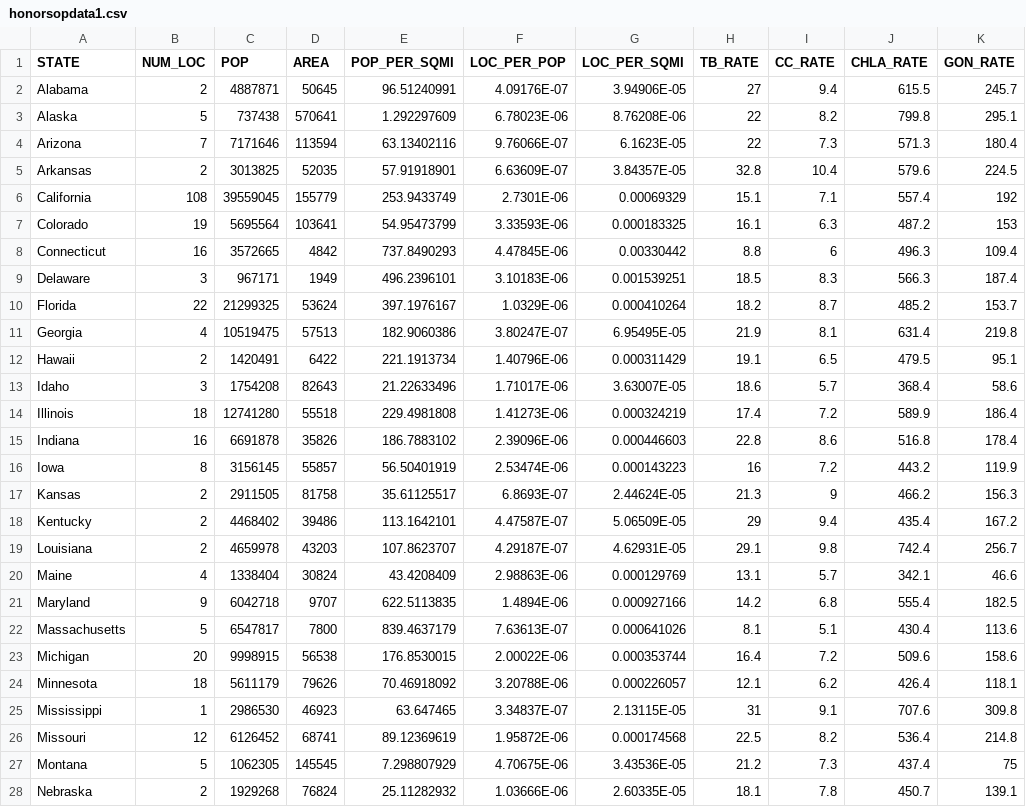
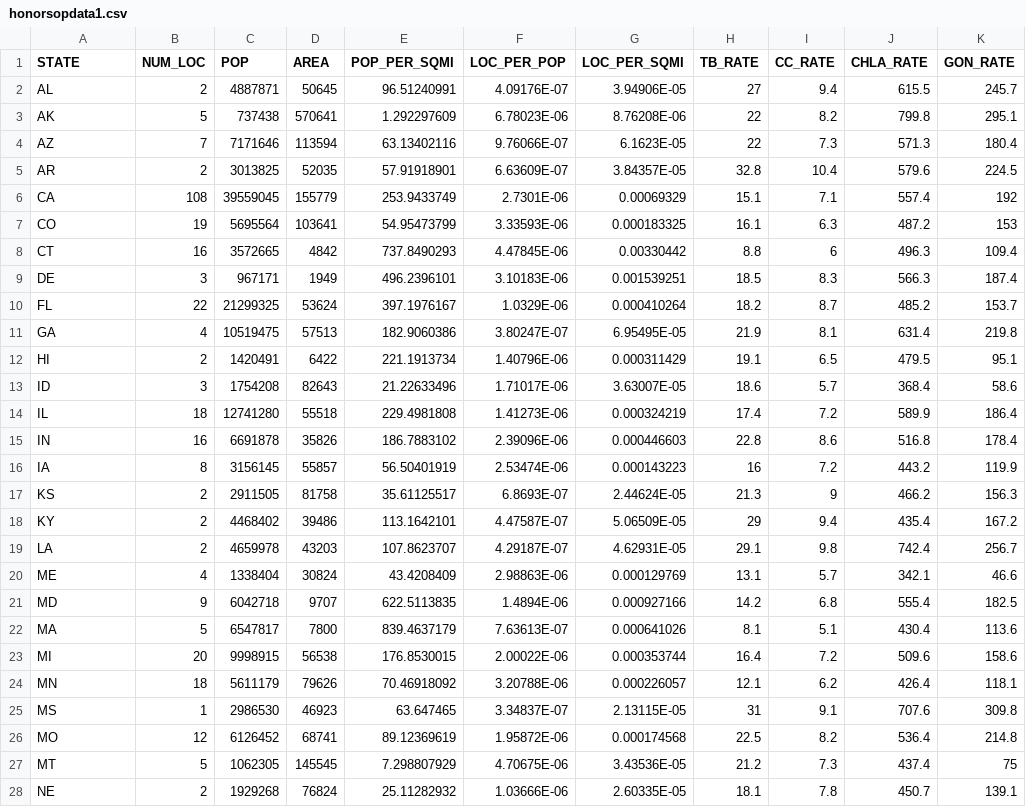
Before and after one commit to brannemm/cmse202-honorsop, a CSV file: honorsopdata1.csv, drawn as a sheet; only a part is shown; the diff covers the shown part only.

```diff
--- a/honorsopdata1.csv
+++ b/honorsopdata1.csv
@@ -1,28 +1,28 @@
 STATE,NUM_LOC,POP,AREA,POP_PER_SQMI,LOC_PER_POP,LOC_PER_SQMI,TB_RATE,CC_RATE,CHLA_RATE,GON_RATE
-Alabama,2,4887871,50645,96.51240991,4.09176E-07,3.94906E-05,27,9.4,615.5,245.7
-Alaska,5,737438,570641,1.292297609,6.78023E-06,8.76208E-06,22,8.2,799.8,295.1
-Arizona,7,7171646,113594,63.13402116,9.76066E-07,6.1623E-05,22,7.3,571.3,180.4
-Arkansas,2,3013825,52035,57.91918901,6.63609E-07,3.84357E-05,32.8,10.4,579.6,224.5
-California,108,39559045,155779,253.9433749,2.7301E-06,0.00069329,15.1,7.1,557.4,192
-Colorado,19,5695564,103641,54.95473799,3.33593E-06,0.000183325,16.1,6.3,487.2,153
-Connecticut,16,3572665,4842,737.8490293,4.47845E-06,0.00330442,8.8,6,496.3,109.4
-Delaware,3,967171,1949,496.2396101,3.10183E-06,0.001539251,18.5,8.3,566.3,187.4
-Florida,22,21299325,53624,397.1976167,1.0329E-06,0.000410264,18.2,8.7,485.2,153.7
-Georgia,4,10519475,57513,182.9060386,3.80247E-07,6.95495E-05,21.9,8.1,631.4,219.8
-Hawaii,2,1420491,6422,221.1913734,1.40796E-06,0.000311429,19.1,6.5,479.5,95.1
-Idaho,3,1754208,82643,21.22633496,1.71017E-06,3.63007E-05,18.6,5.7,368.4,58.6
-Illinois,18,12741280,55518,229.4981808,1.41273E-06,0.000324219,17.4,7.2,589.9,186.4
-Indiana,16,6691878,35826,186.7883102,2.39096E-06,0.000446603,22.8,8.6,516.8,178.4
-Iowa,8,3156145,55857,56.50401919,2.53474E-06,0.000143223,16,7.2,443.2,119.9
-Kansas,2,2911505,81758,35.61125517,6.8693E-07,2.44624E-05,21.3,9,466.2,156.3
-Kentucky,2,4468402,39486,113.1642101,4.47587E-07,5.06509E-05,29,9.4,435.4,167.2
-Louisiana,2,4659978,43203,107.8623707,4.29187E-07,4.62931E-05,29.1,9.8,742.4,256.7
-Maine,4,1338404,30824,43.4208409,2.98863E-06,0.000129769,13.1,5.7,342.1,46.6
-Maryland,9,6042718,9707,622.5113835,1.4894E-06,0.000927166,14.2,6.8,555.4,182.5
-Massachusetts,5,6547817,7800,839.4637179,7.63613E-07,0.000641026,8.1,5.1,430.4,113.6
-Michigan,20,9998915,56538,176.8530015,2.00022E-06,0.000353744,16.4,7.2,509.6,158.6
-Minnesota,18,5611179,79626,70.46918092,3.20788E-06,0.000226057,12.1,6.2,426.4,118.1
-Mississippi,1,2986530,46923,63.647465,3.34837E-07,2.13115E-05,31,9.1,707.6,309.8
-Missouri,12,6126452,68741,89.12369619,1.95872E-06,0.000174568,22.5,8.2,536.4,214.8
-Montana,5,1062305,145545,7.298807929,4.70675E-06,3.43536E-05,21.2,7.3,437.4,75
-Nebraska,2,1929268,76824,25.11282932,1.03666E-06,2.60335E-05,18.1,7.8,450.7,139.1
+AL,2,4887871,50645,96.51240991,4.09176E-07,3.94906E-05,27,9.4,615.5,245.7
+AK,5,737438,570641,1.292297609,6.78023E-06,8.76208E-06,22,8.2,799.8,295.1
+AZ,7,7171646,113594,63.13402116,9.76066E-07,6.1623E-05,22,7.3,571.3,180.4
+AR,2,3013825,52035,57.91918901,6.63609E-07,3.84357E-05,32.8,10.4,579.6,224.5
+CA,108,39559045,155779,253.9433749,2.7301E-06,0.00069329,15.1,7.1,557.4,192
+CO,19,5695564,103641,54.95473799,3.33593E-06,0.000183325,16.1,6.3,487.2,153
+CT,16,3572665,4842,737.8490293,4.47845E-06,0.00330442,8.8,6,496.3,109.4
+DE,3,967171,1949,496.2396101,3.10183E-06,0.001539251,18.5,8.3,566.3,187.4
+FL,22,21299325,53624,397.1976167,1.0329E-06,0.000410264,18.2,8.7,485.2,153.7
+GA,4,10519475,57513,182.9060386,3.80247E-07,6.95495E-05,21.9,8.1,631.4,219.8
+HI,2,1420491,6422,221.1913734,1.40796E-06,0.000311429,19.1,6.5,479.5,95.1
+ID,3,1754208,82643,21.22633496,1.71017E-06,3.63007E-05,18.6,5.7,368.4,58.6
+IL,18,12741280,55518,229.4981808,1.41273E-06,0.000324219,17.4,7.2,589.9,186.4
+IN,16,6691878,35826,186.7883102,2.39096E-06,0.000446603,22.8,8.6,516.8,178.4
+IA,8,3156145,55857,56.50401919,2.53474E-06,0.000143223,16,7.2,443.2,119.9
+KS,2,2911505,81758,35.61125517,6.8693E-07,2.44624E-05,21.3,9,466.2,156.3
+KY,2,4468402,39486,113.1642101,4.47587E-07,5.06509E-05,29,9.4,435.4,167.2
+LA,2,4659978,43203,107.8623707,4.29187E-07,4.62931E-05,29.1,9.8,742.4,256.7
+ME,4,1338404,30824,43.4208409,2.98863E-06,0.000129769,13.1,5.7,342.1,46.6
+MD,9,6042718,9707,622.5113835,1.4894E-06,0.000927166,14.2,6.8,555.4,182.5
+MA,5,6547817,7800,839.4637179,7.63613E-07,0.000641026,8.1,5.1,430.4,113.6
+MI,20,9998915,56538,176.8530015,2.00022E-06,0.000353744,16.4,7.2,509.6,158.6
+MN,18,5611179,79626,70.46918092,3.20788E-06,0.000226057,12.1,6.2,426.4,118.1
+MS,1,2986530,46923,63.647465,3.34837E-07,2.13115E-05,31,9.1,707.6,309.8
+MO,12,6126452,68741,89.12369619,1.95872E-06,0.000174568,22.5,8.2,536.4,214.8
+MT,5,1062305,145545,7.298807929,4.70675E-06,3.43536E-05,21.2,7.3,437.4,75
+NE,2,1929268,76824,25.11282932,1.03666E-06,2.60335E-05,18.1,7.8,450.7,139.1
```
Also changed, not shown: 23 edited cells elsewhere in this file, 2 other files.
